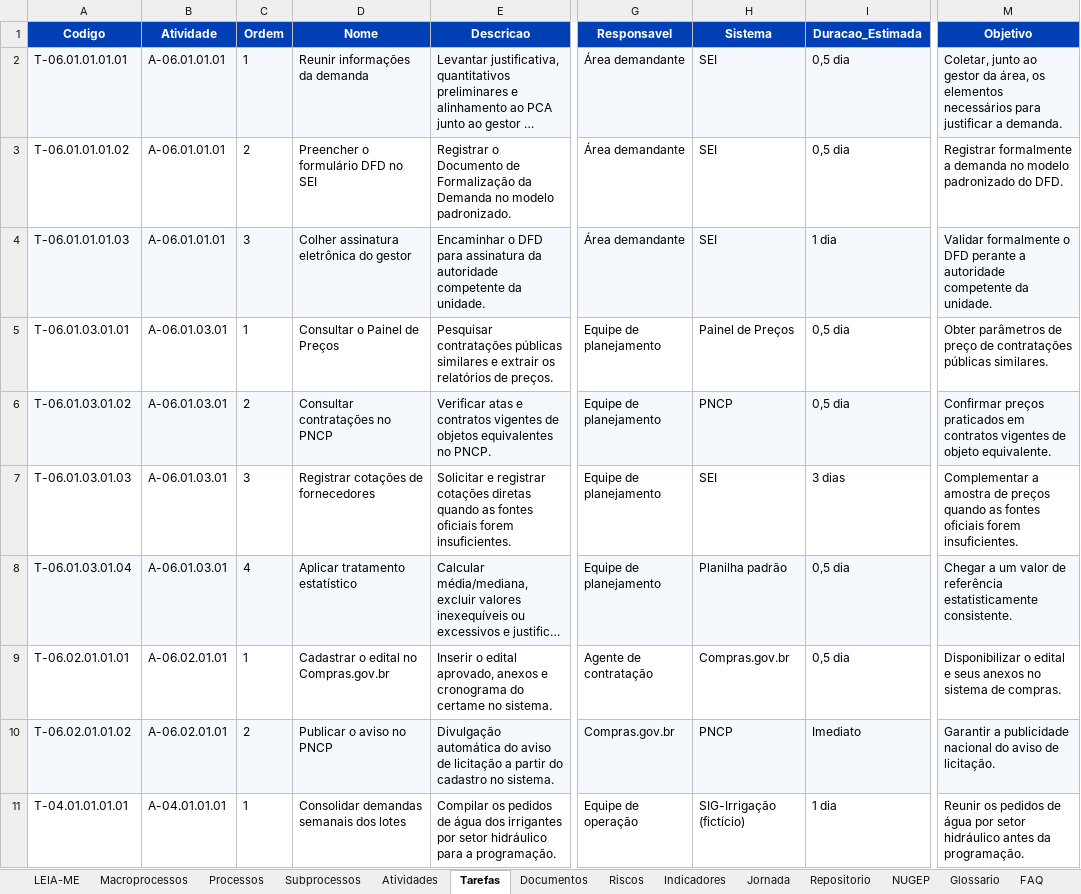
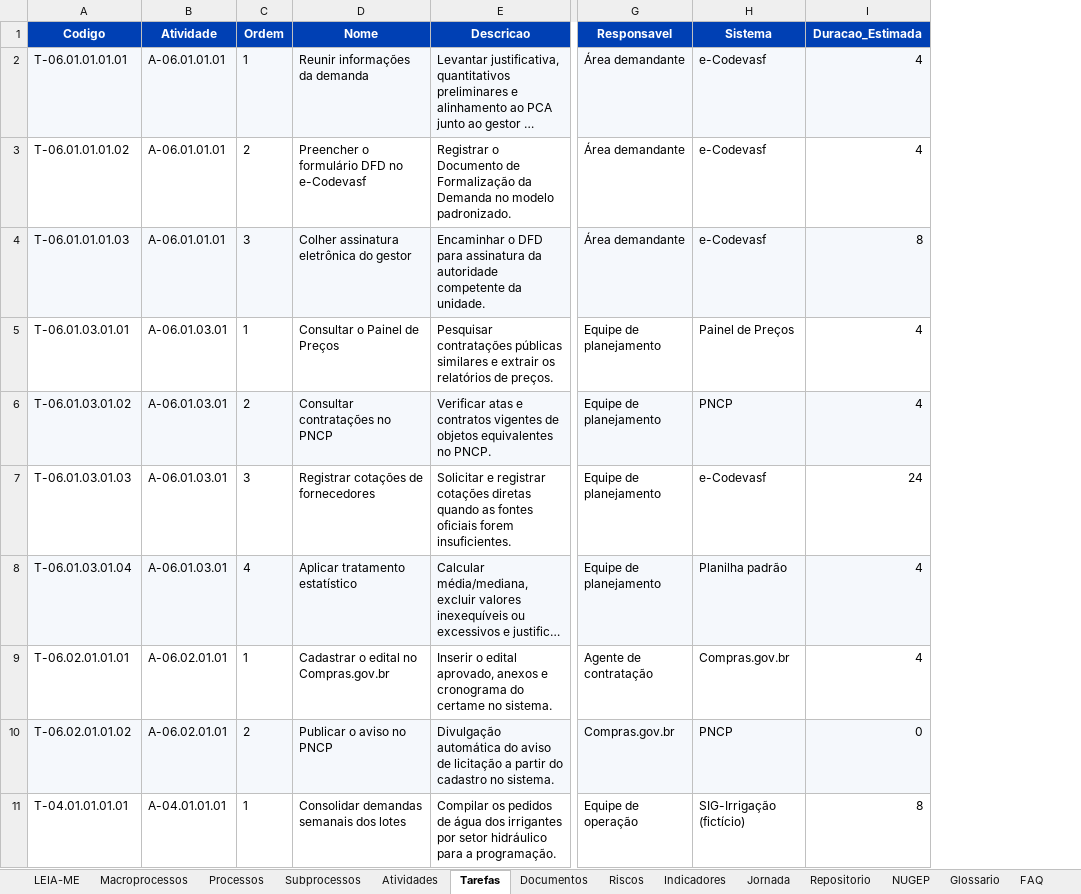
Before and after one commit to ordonescodevasf/painel_de_processos, an Excel workbook: data/painel-processos-dados.xlsx, sheet Tarefas, drawn as a sheet; only a part is shown, gaps mark what is left out; long unchanged cells end in …; values as stored, in another font and other column widths than the file's, no borders; the diff names each change by its address in the sheet, - before the commit and + after, or states it on an @@ line.

```diff
--- a/data/painel-processos-dados.xlsx (sheet Tarefas)
+++ b/data/painel-processos-dados.xlsx (sheet Tarefas)
-column M (Objetivo), rows 2-11: Coletar, junto ao gestor da área, os elementos necessários para justificar a demanda. | Registrar formalmente a demanda no modelo padronizado do DFD. | Validar formalmente o DFD perante a autoridade competente da unidade. | Obter parâmetros de preço de contratações públicas similares. | Confirmar preços praticados em contratos vigentes de objeto equivalente. | Complementar a amostra de preços quando as fontes oficiais forem insuficientes. | Chegar a um valor de referência estatisticamente consistente. | Disponibilizar o edital e seus anexos no sistema de compras. | Garantir a publicidade nacional do aviso de licitação. | Reunir os pedidos de água por setor hidráulico antes da programação.
-H2:H4 (Sistema): SEI
+H2:H4 (Sistema): e-Codevasf
-I2:I3 (Duracao_Estimada): 0,5 dia
+I2:I3 (Duracao_Estimada): 4
-D3 (Nome): Preencher o formulário DFD no SEI
+D3 (Nome): Preencher o formulário DFD no e-Codevasf
-I4 (Duracao_Estimada): 1 dia
+I4 (Duracao_Estimada): 8
-I5:I6 (Duracao_Estimada): 0,5 dia
+I5:I6 (Duracao_Estimada): 4
-H7 (Sistema): SEI
+H7 (Sistema): e-Codevasf
-I7 (Duracao_Estimada): 3 dias
+I7 (Duracao_Estimada): 24
-I8:I9 (Duracao_Estimada): 0,5 dia
+I8:I9 (Duracao_Estimada): 4
-I10 (Duracao_Estimada): Imediato
+I10 (Duracao_Estimada): 0
-I11 (Duracao_Estimada): 1 dia
+I11 (Duracao_Estimada): 8
```
Also changed, not shown: sheet Subprocessos, sheet Atividades, sheet Macroprocessos, sheet Processos, sheet Indicadores, sheet Repositorio, 4 more sheets, other sheet tabs, 8 other files.
